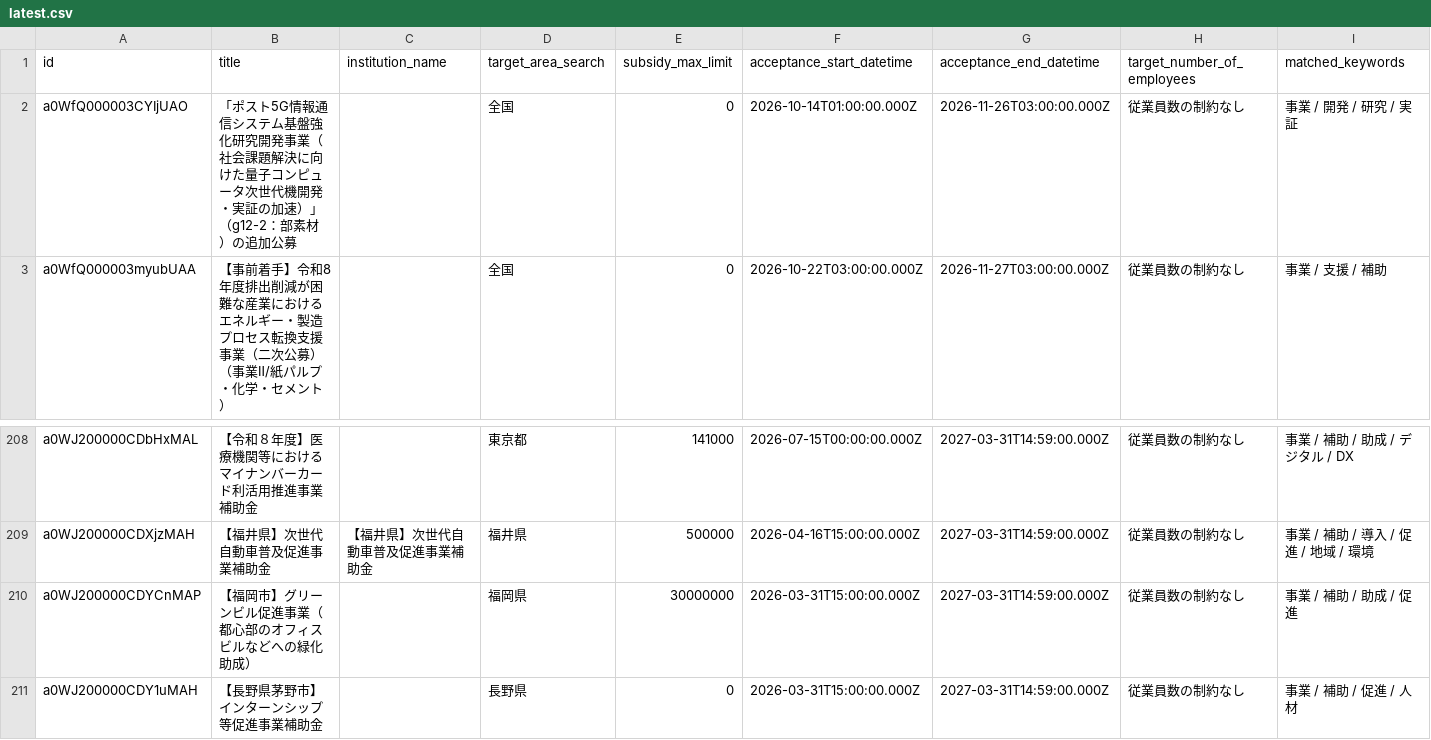
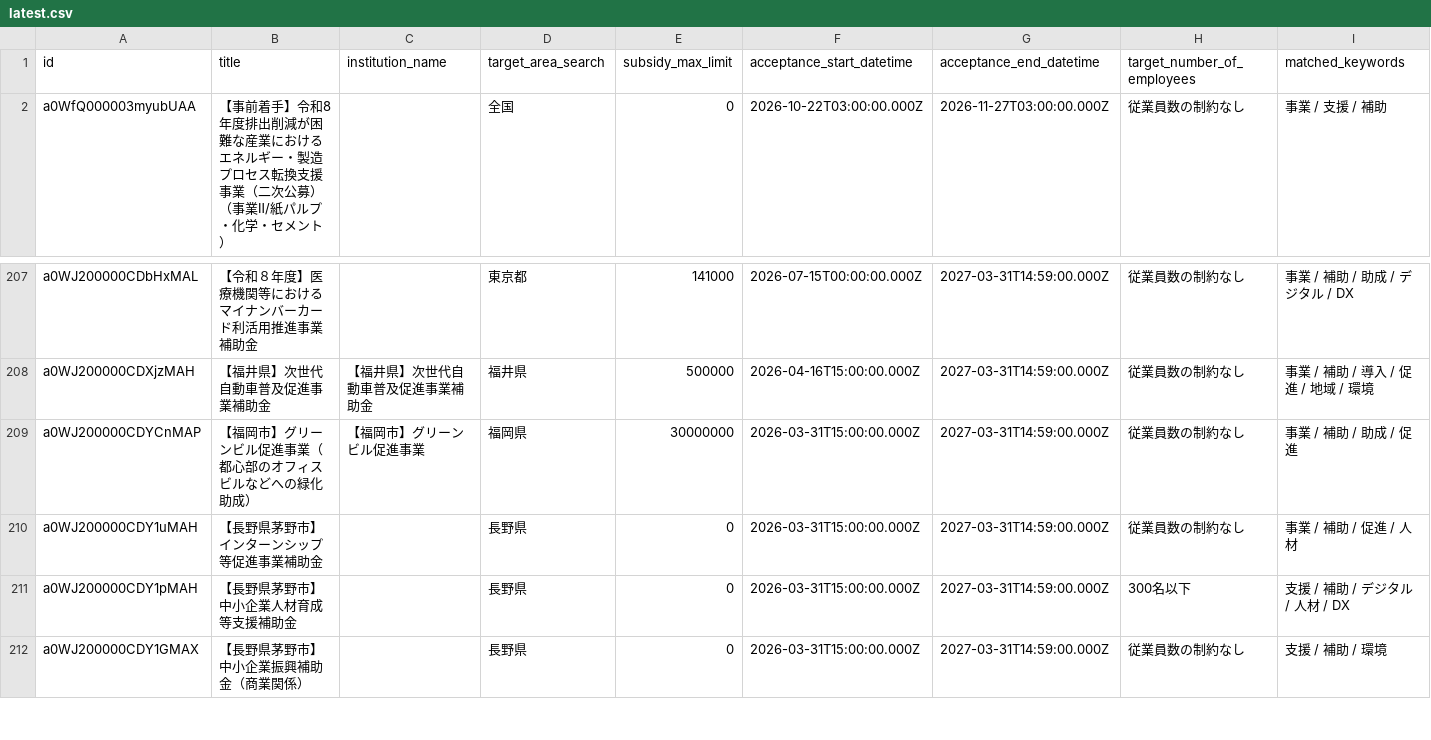
Before and after one commit to softrenzu/RooomMCPninka, a CSV file: data/latest.csv, drawn as a sheet; only a part is shown, gaps mark what is left out; the shorter side is filled out with more unchanged rows.

```diff
--- a/data/latest.csv
+++ b/data/latest.csv
@@ -1,3 +1,2 @@
 id,title,institution_name,target_area_search,subsidy_max_limit,acceptance_start_datetime,acceptance_end_datetime,target_number_of_employees,matched_keywords
-a0WfQ000003CYIjUAO,「ポスト5G情報通信システム基盤強化研究開発事業（社会課題解決に向けた量子コンピュータ次世代機開発・実証の加速）」（g12-2：部素材）の追加公募,,全国,0,2026-10-14T01:00:00.000Z,2026-11-26T03:00:00.000Z,従業員数の制約なし,事業 / 開発 / 研究 / 実証
 a0WfQ000003myubUAA,【事前着手】令和8年度排出削減が困難な産業におけるエネルギー・製造プロセス転換支援事業（二次公募）（事業Ⅱ/紙パルプ・化学・セメント）,,全国,0,2026-10-22T03:00:00.000Z,2026-11-27T03:00:00.000Z,従業員数の制約なし,事業 / 支援 / 補助
@@ -209,3 +208,3 @@ a0WJ200000CDbHxMAL,【令和８年度】医療機関等におけるマイナン
 a0WJ200000CDXjzMAH,【福井県】次世代自動車普及促進事業補助金,【福井県】次世代自動車普及促進事業補助金,福井県,500000,2026-04-16T15:00:00.000Z,2027-03-31T14:59:00.000Z,従業員数の制約なし,事業 / 補助 / 導入 / 促進 / 地域 / 環境
-a0WJ200000CDYCnMAP,【福岡市】グリーンビル促進事業（都心部のオフィスビルなどへの緑化助成）,,福岡県,30000000,2026-03-31T15:00:00.000Z,2027-03-31T14:59:00.000Z,従業員数の制約なし,事業 / 補助 / 助成 / 促進
+a0WJ200000CDYCnMAP,【福岡市】グリーンビル促進事業（都心部のオフィスビルなどへの緑化助成）,【福岡市】グリーンビル促進事業,福岡県,30000000,2026-03-31T15:00:00.000Z,2027-03-31T14:59:00.000Z,従業員数の制約なし,事業 / 補助 / 助成 / 促進
 a0WJ200000CDY1uMAH,【長野県茅野市】インターンシップ等促進事業補助金,,長野県,0,2026-03-31T15:00:00.000Z,2027-03-31T14:59:00.000Z,従業員数の制約なし,事業 / 補助 / 促進 / 人材
```
Also changed, not shown: 4 other files.
